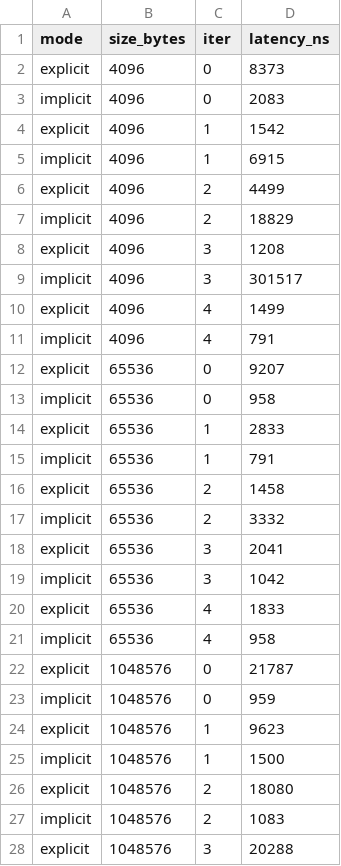
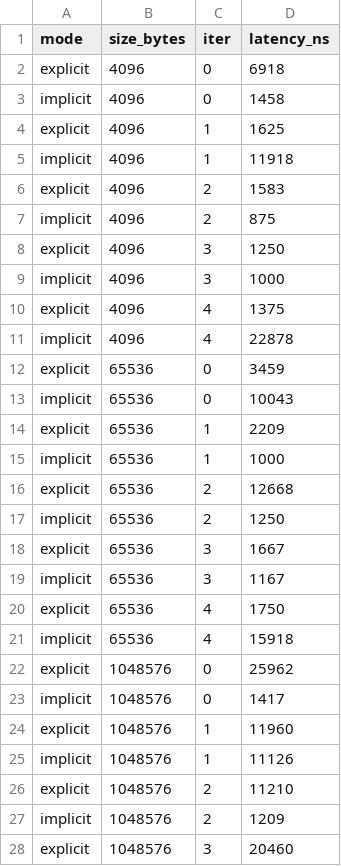
Before and after one commit to Liibon/rxe-implicit-odp, a CSV file: results/linux-6.17/reg_latency.csv, drawn as a sheet; only a part is shown; the diff covers the shown part only.

```diff
--- a/results/linux-6.17/reg_latency.csv
+++ b/results/linux-6.17/reg_latency.csv
@@ -1,28 +1,28 @@
 mode,size_bytes,iter,latency_ns
-explicit,4096,0,8373
-implicit,4096,0,2083
-explicit,4096,1,1542
-implicit,4096,1,6915
-explicit,4096,2,4499
-implicit,4096,2,18829
-explicit,4096,3,1208
-implicit,4096,3,301517
-explicit,4096,4,1499
-implicit,4096,4,791
-explicit,65536,0,9207
-implicit,65536,0,958
-explicit,65536,1,2833
-implicit,65536,1,791
-explicit,65536,2,1458
-implicit,65536,2,3332
-explicit,65536,3,2041
-implicit,65536,3,1042
-explicit,65536,4,1833
-implicit,65536,4,958
-explicit,1048576,0,21787
-implicit,1048576,0,959
-explicit,1048576,1,9623
-implicit,1048576,1,1500
-explicit,1048576,2,18080
-implicit,1048576,2,1083
-explicit,1048576,3,20288
+explicit,4096,0,6918
+implicit,4096,0,1458
+explicit,4096,1,1625
+implicit,4096,1,11918
+explicit,4096,2,1583
+implicit,4096,2,875
+explicit,4096,3,1250
+implicit,4096,3,1000
+explicit,4096,4,1375
+implicit,4096,4,22878
+explicit,65536,0,3459
+implicit,65536,0,10043
+explicit,65536,1,2209
+implicit,65536,1,1000
+explicit,65536,2,12668
+implicit,65536,2,1250
+explicit,65536,3,1667
+implicit,65536,3,1167
+explicit,65536,4,1750
+implicit,65536,4,15918
+explicit,1048576,0,25962
+implicit,1048576,0,1417
+explicit,1048576,1,11960
+implicit,1048576,1,11126
+explicit,1048576,2,11210
+implicit,1048576,2,1209
+explicit,1048576,3,20460
```
Also changed, not shown: 38 edited cells elsewhere in this file, 5 other files.
